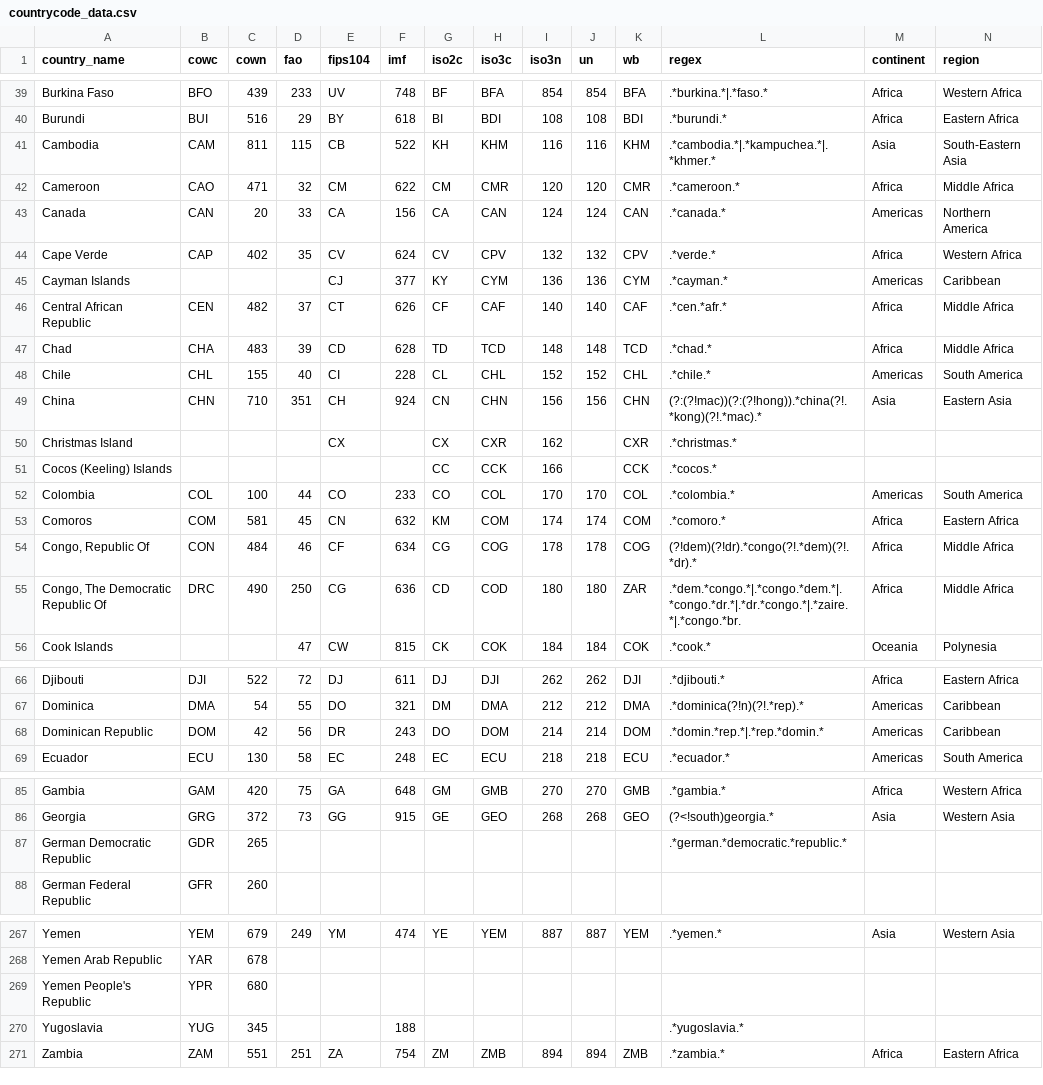
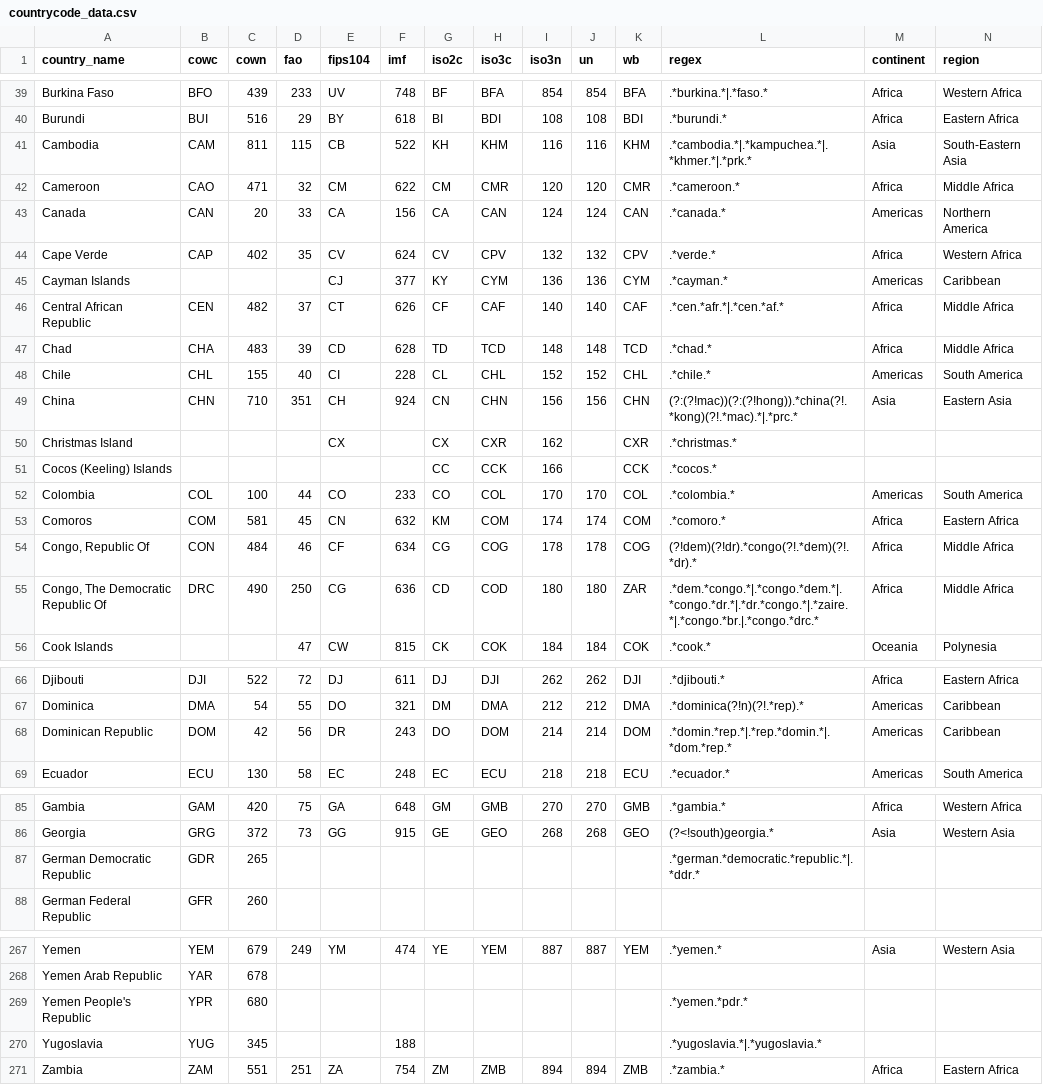
Before and after one commit to seldn/pycountrycode, a CSV file: countrycode/data/countrycode_data.csv, drawn as a sheet; only a part is shown, gaps mark what is left out; the diff covers the shown part only.

Commit message:
updates to work better with the DPI
updates to work better with the the Database of Political Institutions

```diff
--- a/countrycode/data/countrycode_data.csv
+++ b/countrycode/data/countrycode_data.csv
@@ -40,3 +40,3 @@ Burkina Faso,BFO,439,233,UV,748,BF,BFA,854,854,BFA,.*burkina.*|.*faso.*,Africa,W
 Burundi,BUI,516,29,BY,618,BI,BDI,108,108,BDI,.*burundi.*,Africa,Eastern Africa
-Cambodia,CAM,811,115,CB,522,KH,KHM,116,116,KHM,.*cambodia.*|.*kampuchea.*|.*khmer.*,Asia,South-Eastern Asia
+Cambodia,CAM,811,115,CB,522,KH,KHM,116,116,KHM,.*cambodia.*|.*kampuchea.*|.*khmer.*|.*prk.*,Asia,South-Eastern Asia
 Cameroon,CAO,471,32,CM,622,CM,CMR,120,120,CMR,.*cameroon.*,Africa,Middle Africa
@@ -45,6 +45,6 @@ Cape Verde,CAP,402,35,CV,624,CV,CPV,132,132,CPV,.*verde.*,Africa,Western Africa
 Cayman Islands,,,,CJ,377,KY,CYM,136,136,CYM,.*cayman.*,Americas,Caribbean
-Central African Republic,CEN,482,37,CT,626,CF,CAF,140,140,CAF,.*cen.*afr.*,Africa,Middle Africa
+Central African Republic,CEN,482,37,CT,626,CF,CAF,140,140,CAF,.*cen.*afr.*|.*cen.*af.*,Africa,Middle Africa
 Chad,CHA,483,39,CD,628,TD,TCD,148,148,TCD,.*chad.*,Africa,Middle Africa
 Chile,CHL,155,40,CI,228,CL,CHL,152,152,CHL,.*chile.*,Americas,South America
-China,CHN,710,351,CH,924,CN,CHN,156,156,CHN,(?:(?!mac))(?:(?!hong)).*china(?!.*kong)(?!.*mac).*,Asia,Eastern Asia
+China,CHN,710,351,CH,924,CN,CHN,156,156,CHN,(?:(?!mac))(?:(?!hong)).*china(?!.*kong)(?!.*mac).*|.*prc.*,Asia,Eastern Asia
 Christmas Island,,,,CX,,CX,CXR,162,,CXR,.*christmas.*,,
@@ -54,3 +54,3 @@ Comoros,COM,581,45,CN,632,KM,COM,174,174,COM,.*comoro.*,Africa,Eastern Africa
 "Congo, Republic Of",CON,484,46,CF,634,CG,COG,178,178,COG,(?!dem)(?!dr).*congo(?!.*dem)(?!.*dr).*,Africa,Middle Africa
-"Congo, The Democratic Republic Of",DRC,490,250,CG,636,CD,COD,180,180,ZAR,.*dem.*congo.*|.*congo.*dem.*|.*congo.*dr.*|.*dr.*congo.*|.*zaire.*|.*congo.*br.,Africa,Middle Africa
+"Congo, The Democratic Republic Of",DRC,490,250,CG,636,CD,COD,180,180,ZAR,.*dem.*congo.*|.*congo.*dem.*|.*congo.*dr.*|.*dr.*congo.*|.*zaire.*|.*congo.*br.|.*congo.*drc.*,Africa,Middle Africa
 Cook Islands,,,47,CW,815,CK,COK,184,184,COK,.*cook.*,Oceania,Polynesia
@@ -67,3 +67,3 @@ Djibouti,DJI,522,72,DJ,611,DJ,DJI,262,262,DJI,.*djibouti.*,Africa,Eastern Africa
 Dominica,DMA,54,55,DO,321,DM,DMA,212,212,DMA,.*dominica(?!n)(?!.*rep).*,Americas,Caribbean
-Dominican Republic,DOM,42,56,DR,243,DO,DOM,214,214,DOM,.*domin.*rep.*|.*rep.*domin.*,Americas,Caribbean
+Dominican Republic,DOM,42,56,DR,243,DO,DOM,214,214,DOM,.*domin.*rep.*|.*rep.*domin.*|.*dom.*rep.*,Americas,Caribbean
 Ecuador,ECU,130,58,EC,248,EC,ECU,218,218,ECU,.*ecuador.*,Americas,South America
@@ -86,3 +86,3 @@ Gambia,GAM,420,75,GA,648,GM,GMB,270,270,GMB,.*gambia.*,Africa,Western Africa
 Georgia,GRG,372,73,GG,915,GE,GEO,268,268,GEO,(?<!south)georgia.*,Asia,Western Asia
-German Democratic Republic,GDR,265,,,,,,,,,.*german.*democratic.*republic.*,,
+German Democratic Republic,GDR,265,,,,,,,,,.*german.*democratic.*republic.*|.*ddr.*,,
 German Federal Republic,GFR,260,,,,,,,,,,,
@@ -268,4 +268,4 @@ Yemen,YEM,679,249,YM,474,YE,YEM,887,887,YEM,.*yemen.*,Asia,Western Asia
 Yemen Arab Republic,YAR,678,,,,,,,,,,,
-Yemen People's Republic,YPR,680,,,,,,,,,,,
-Yugoslavia,YUG,345,,,188,,,,,,.*yugoslavia.*,,
+Yemen People's Republic,YPR,680,,,,,,,,,.*yemen.*pdr.*,,
+Yugoslavia,YUG,345,,,188,,,,,,.*yugoslavia.*|.*yugoslavia.*,,
 Zambia,ZAM,551,251,ZA,754,ZM,ZMB,894,894,ZMB,.*zambia.*,Africa,Eastern Africa
```
Also changed, not shown: 4 edited cells elsewhere in this file.
